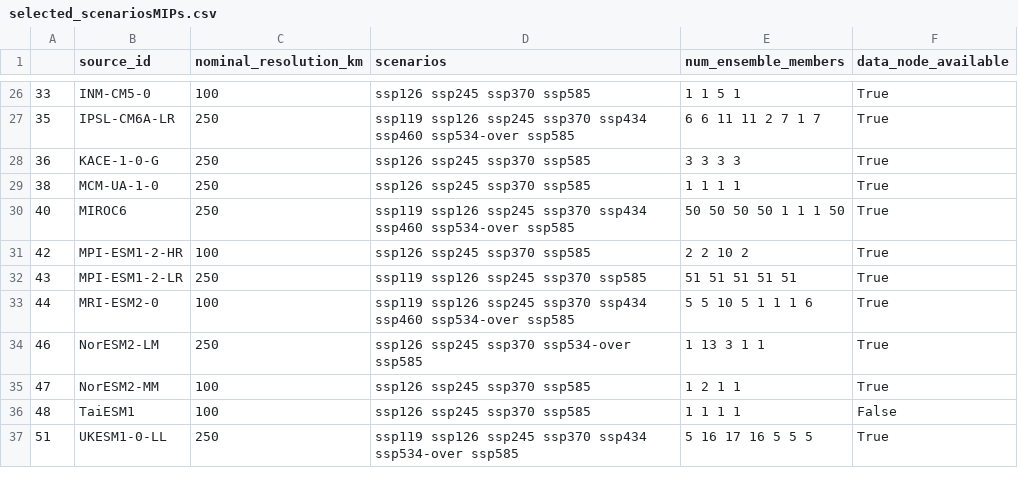
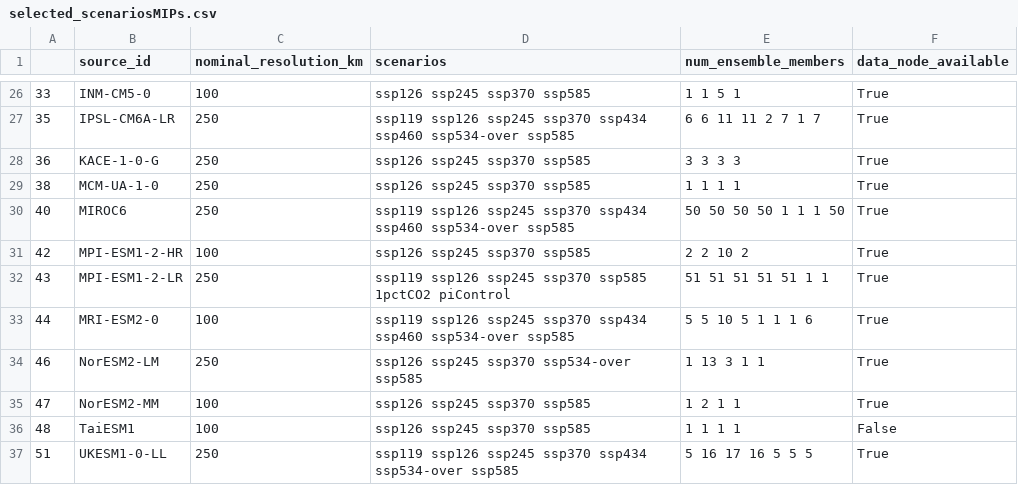
Before and after one commit to blutjens/ClimateSet, a CSV file: data_building/parameters/selected_scenariosMIPs.csv, drawn as a sheet; only a part is shown, gaps mark what is left out.

Commit message:
Tested download of piControl for MPI-ESM1-2-LR. Limited download to one realization because the 2nd realizations does not seem to provide much value. Extended self.year_max to 2850 for MPI-ESM1-2-LR, but Warning has been thrown that all data with year >2263 will be saved as cftime instead of np.datetime64.

```diff
--- a/data_building/parameters/selected_scenariosMIPs.csv
+++ b/data_building/parameters/selected_scenariosMIPs.csv
@@ -31,3 +31,3 @@
 42,MPI-ESM1-2-HR,100,ssp126 ssp245 ssp370 ssp585,2 2 10 2,True
-43,MPI-ESM1-2-LR,250,ssp119 ssp126 ssp245 ssp370 ssp585,51 51 51 51 51,True
+43,MPI-ESM1-2-LR,250,ssp119 ssp126 ssp245 ssp370 ssp585 1pctCO2 piControl,51 51 51 51 51 1 1,True
 44,MRI-ESM2-0,100,ssp119 ssp126 ssp245 ssp370 ssp434 ssp460 ssp534-over ssp585,5 5 10 5 1 1 1 6,True
```
Also changed, not shown: 1 other file.
